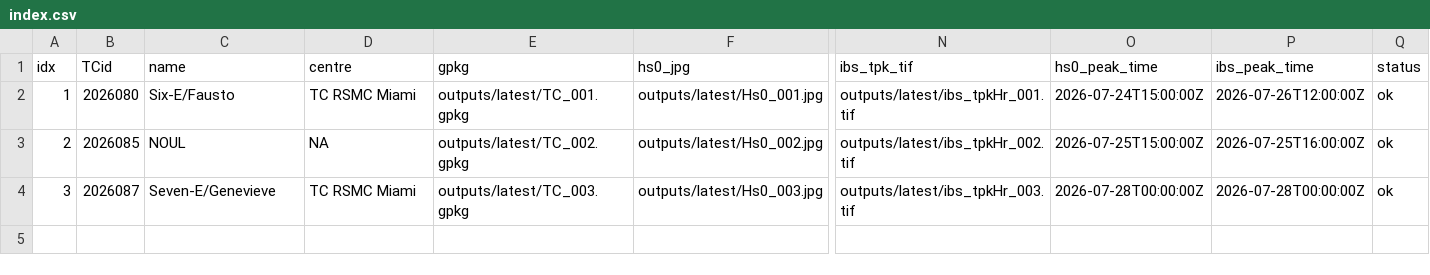
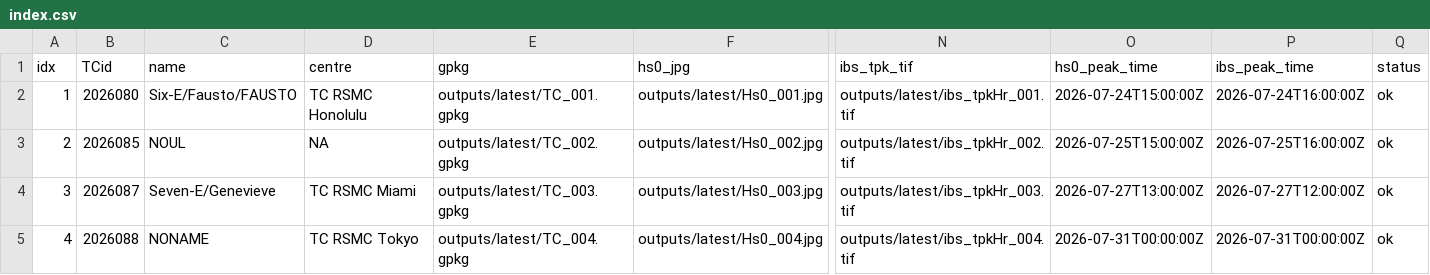
Before and after one commit to JulianOG/cyclone_ocean_waves, a CSV file: outputs/latest/index.csv, drawn as a sheet; only a part is shown, gaps mark what is left out; rows hold the shown columns only; the diff names each change by its address in the sheet, - before the commit and + after, or states it on an @@ line.

```diff
--- a/outputs/latest/index.csv
+++ b/outputs/latest/index.csv
-C2 (name): Six-E/Fausto
+C2 (name): Six-E/Fausto/FAUSTO
-D2 (centre): TC RSMC Miami
+D2 (centre): TC RSMC Honolulu
-P2 (ibs_peak_time): 2026-07-26T12:00:00Z
+P2 (ibs_peak_time): 2026-07-24T16:00:00Z
-O4 (hs0_peak_time): 2026-07-28T00:00:00Z
+O4 (hs0_peak_time): 2026-07-27T13:00:00Z
-P4 (ibs_peak_time): 2026-07-28T00:00:00Z
+P4 (ibs_peak_time): 2026-07-27T12:00:00Z
+row 5: 4 | 2026088 | NONAME | TC RSMC Tokyo | outputs/latest/TC_004.gpkg | outputs/latest/Hs0_004.jpg | outputs/latest/ibs_tpkHr_004.tif | 2026-07-31T00:00:00Z | 2026-07-31T00:00:00Z | ok
```
Also changed, not shown: 22 other files.
